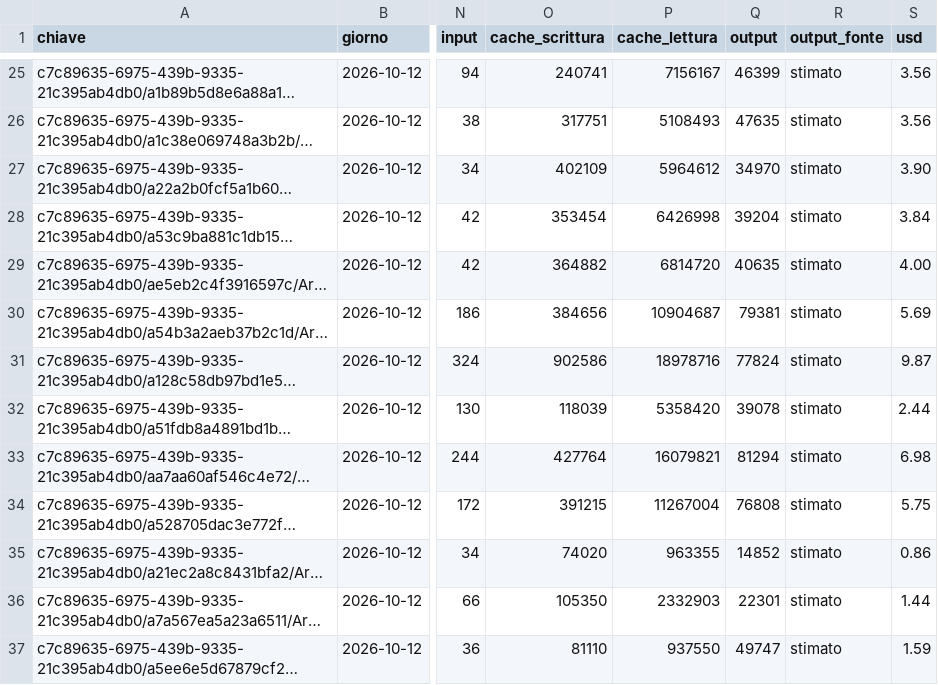
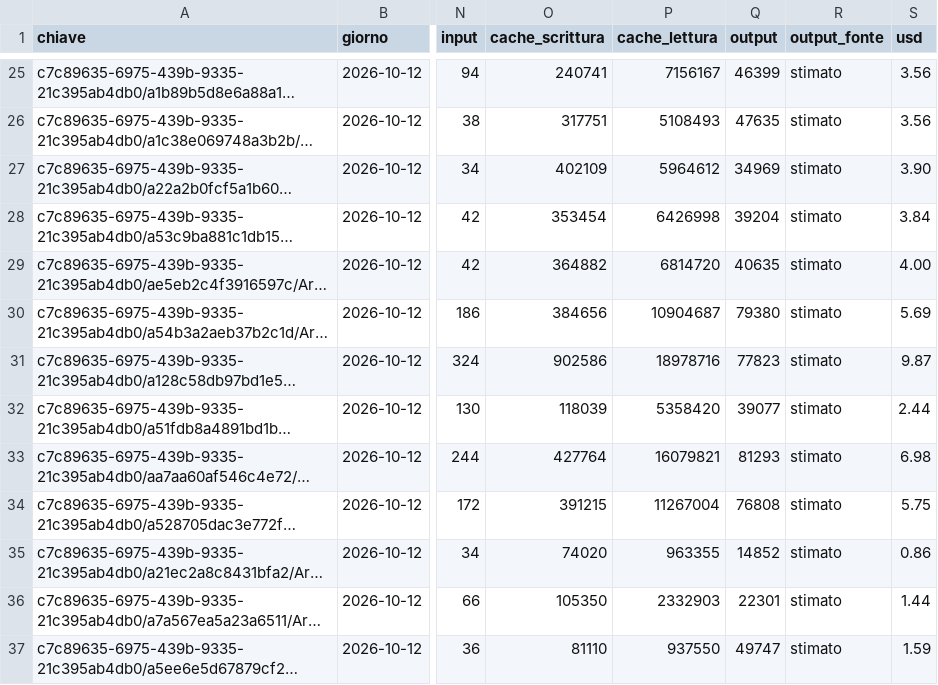
Before and after one commit to mar-robba/SupremeCommanderRecreatedFromSchrachAndBetter, a CSV file: docs/tokens/ledger.csv, drawn as a sheet; only a part is shown, gaps mark what is left out; long unchanged cells end in …; the diff covers the shown part only; the diff names each change by its address in the sheet, - before the commit and + after, or states it on an @@ line.

```diff
--- a/docs/tokens/ledger.csv
+++ b/docs/tokens/ledger.csv
-Q27 (output): 34970
+Q27 (output): 34969
-Q30 (output): 79381
+Q30 (output): 79380
-Q31 (output): 77824
+Q31 (output): 77823
-Q32 (output): 39078
+Q32 (output): 39077
-Q33 (output): 81294
+Q33 (output): 81293
```
Also changed, not shown: 50 edited cells elsewhere in this file, 4 other files.
